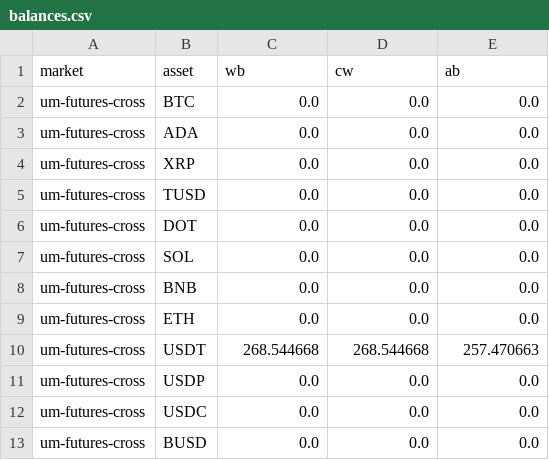
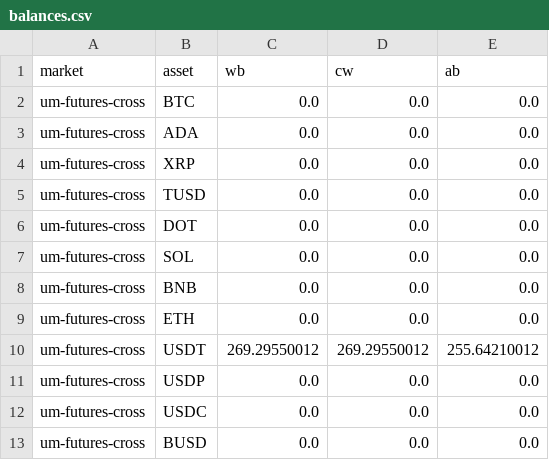
Before and after one commit to Hudrolax/trade_bot_async, a CSV file: balances.csv, drawn as a sheet.

```diff
--- a/balances.csv
+++ b/balances.csv
@@ -9,3 +9,3 @@ um-futures-cross,BNB,0.0,0.0,0.0
 um-futures-cross,ETH,0.0,0.0,0.0
-um-futures-cross,USDT,268.544668,268.544668,257.470663
+um-futures-cross,USDT,269.29550012,269.29550012,255.64210012
 um-futures-cross,USDP,0.0,0.0,0.0
```
Also changed, not shown: klines.csv, 14 other files.
